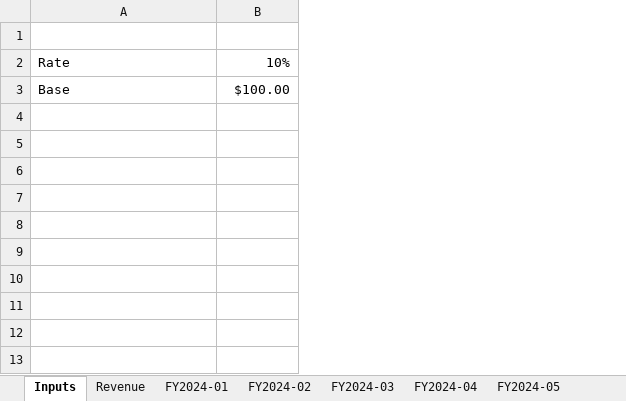
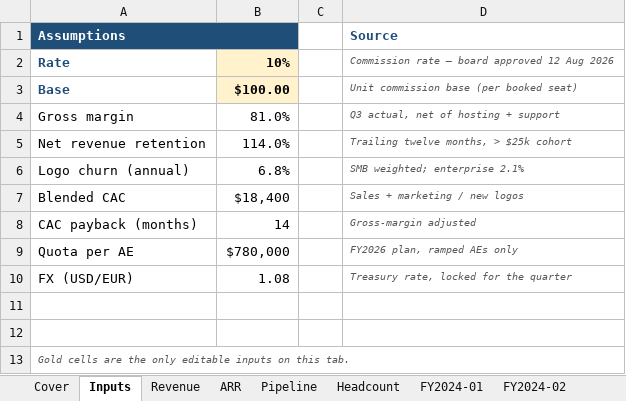
Before and after one commit to dotall-dev/dotall-core, an Excel workbook: demo/q3-pack/q3-financials.xlsx, sheet Inputs, drawn as a sheet; values as stored, in another font and other column widths than the file's, no borders; the diff names each change by its address in the sheet, - before the commit and + after, or states it on an @@ line.

```diff
--- a/demo/q3-pack/q3-financials.xlsx (sheet Inputs)
+++ b/demo/q3-pack/q3-financials.xlsx (sheet Inputs)
+sheet tab: Cover
+sheet tab: ARR
+sheet tab: Pipeline
+sheet tab: Headcount
+column C, empty
+column D (Source), rows 2-3: Commission rate — board approved 12 Aug 2026 | Unit commission base (per booked seat)
-row 1: (empty)
+row 1: Assumptions |  |  | Source
-A1 fill: none
+A1 fill: #1F4E79
+A1:B1 merged
-A2:B3 bold: off
+A2:B3 bold: on
-A2:A3 text colour: black
+A2:A3 text colour: #1F4E79
-B2:B3 fill: none
+B2:B3 fill: #FFF2CC
+row 4: Gross margin | 81.0% |  | Q3 actual, net of hosting + support
+row 5: Net revenue retention | 114.0% |  | Trailing twelve months, > $25k cohort
+row 6: Logo churn (annual) | 6.8% |  | SMB weighted; enterprise 2.1%
+row 7: Blended CAC | $18,400 |  | Sales + marketing / new logos
+row 8: CAC payback (months) | 14 |  | Gross-margin adjusted
+row 9: Quota per AE | $780,000 |  | FY2026 plan, ramped AEs only
+row 10: FX (USD/EUR) | 1.08 |  | Treasury rate, locked for the quarter
+row 11: (empty)
+row 12: (empty)
+row 13: Gold cells are the only editable inputs on this tab.
```
Also changed, not shown: sheet FY2024-06, sheet FY2024-02, sheet FY2024-04, sheet FY2024-05, sheet FY2024-10, sheet FY2024-11, 7 more sheets, charts or pictures, demo/financials.xlsx, 9 other files.
